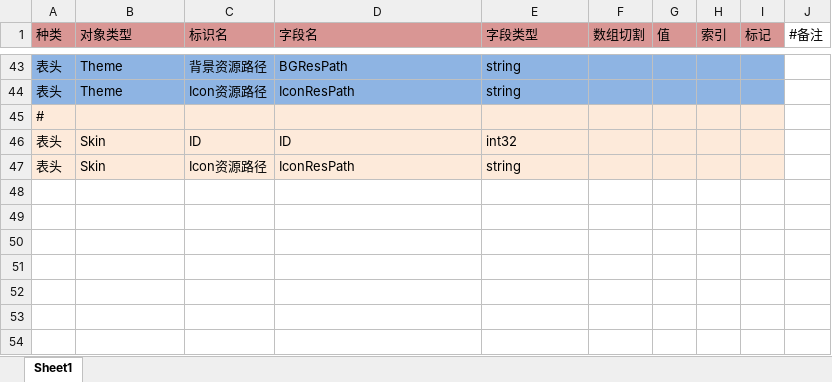
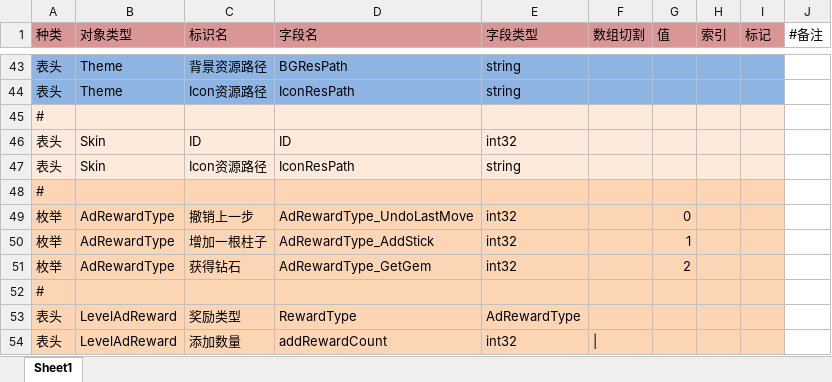
Before and after one commit to wulongzhong/ColorScrewSort, an Excel workbook: DataTable/Type.xlsx, sheet Sheet1, drawn as a sheet; only a part is shown, gaps mark what is left out; values as stored, in another font and other column widths than the file's, no borders; the diff names each change by its address in the sheet, - before the commit and + after, or states it on an @@ line.

```diff
--- a/DataTable/Type.xlsx (sheet Sheet1)
+++ b/DataTable/Type.xlsx (sheet Sheet1)
+row 48: #
+row 49: 枚举 | AdRewardType | 撤销上一步 | AdRewardType_UndoLastMove | int32 |  | 0
+row 50: 枚举 | AdRewardType | 增加一根柱子 | AdRewardType_AddStick | int32 |  | 1
+row 51: 枚举 | AdRewardType | 获得钻石 | AdRewardType_GetGem | int32 |  | 2
+row 52: #
+row 53: 表头 | LevelAdReward | 奖励类型 | RewardType | AdRewardType
+row 54: 表头 | LevelAdReward | 添加数量 | addRewardCount | int32
```
Also changed, not shown: DataTable/Index.xlsx, 15 other files.
